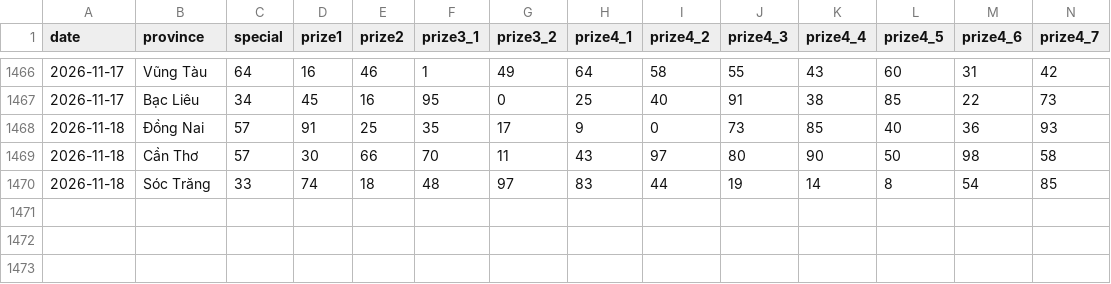
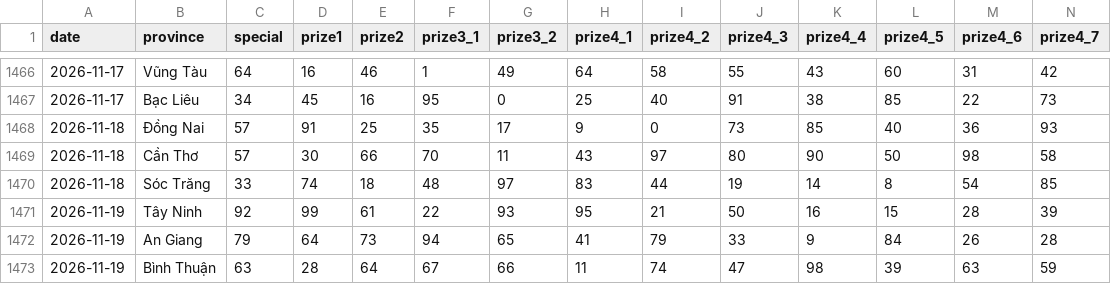
Before and after one commit to phuc341986/vietnam-lottery, a CSV file: data/xsmn-2-digits.csv, drawn as a sheet; only a part is shown, gaps mark what is left out; rows hold the shown columns only; the diff names each change by its address in the sheet, - before the commit and + after, or states it on an @@ line.

```diff
--- a/data/xsmn-2-digits.csv
+++ b/data/xsmn-2-digits.csv
+row 1471: 2026-11-19 | Tây Ninh | 92 | 99 | 61 | 22 | 93 | 95 | 21 | 50 | 16 | 15 | 28 | 39
+row 1472: 2026-11-19 | An Giang | 79 | 64 | 73 | 94 | 65 | 41 | 79 | 33 | 9 | 84 | 26 | 28
+row 1473: 2026-11-19 | Bình Thuận | 63 | 28 | 64 | 67 | 66 | 11 | 74 | 47 | 98 | 39 | 63 | 59
```
Also changed, not shown: data/xsmn-sparse.csv, data/xsmn.csv, 8 other files.
